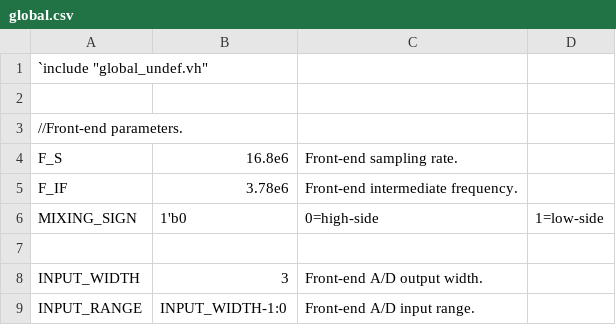
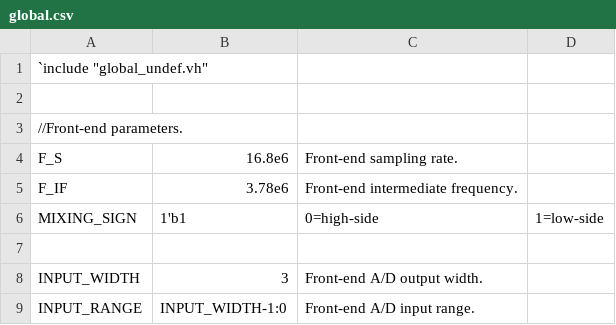
Before and after one commit to aanjhan/cu-hw-gps, a CSV file: gps/verilog/components/global.csv, drawn as a sheet; only a part is shown.

Commit message:
dll_truncate.v, fll_truncate.v:    Corrected output widths.    Added sign bit for FLL truncation.    Need to implement with preprocessor. fll.csv:    Corrected FLL index width. fll.v:    Added mixing sign influence. global.csv:    Set mixing sign to high-side.

```diff
--- a/gps/verilog/components/global.csv
+++ b/gps/verilog/components/global.csv
@@ -5,3 +5,3 @@ F_S,16.8e6,Front-end sampling rate.
 F_IF,3.78e6,Front-end intermediate frequency.
-MIXING_SIGN,1'b0,0=high-side, 1=low-side
+MIXING_SIGN,1'b1,0=high-side, 1=low-side
 
```
Also changed, not shown: gps/verilog/components/fll.csv, 8 other files.
